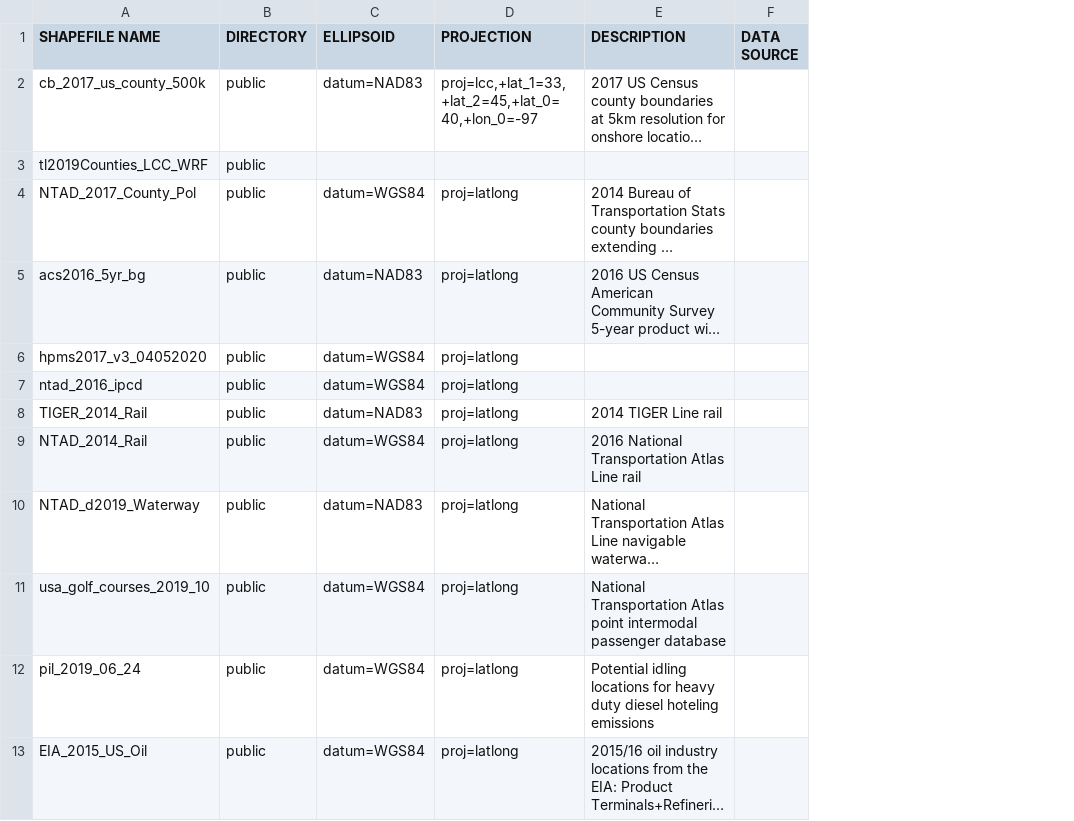
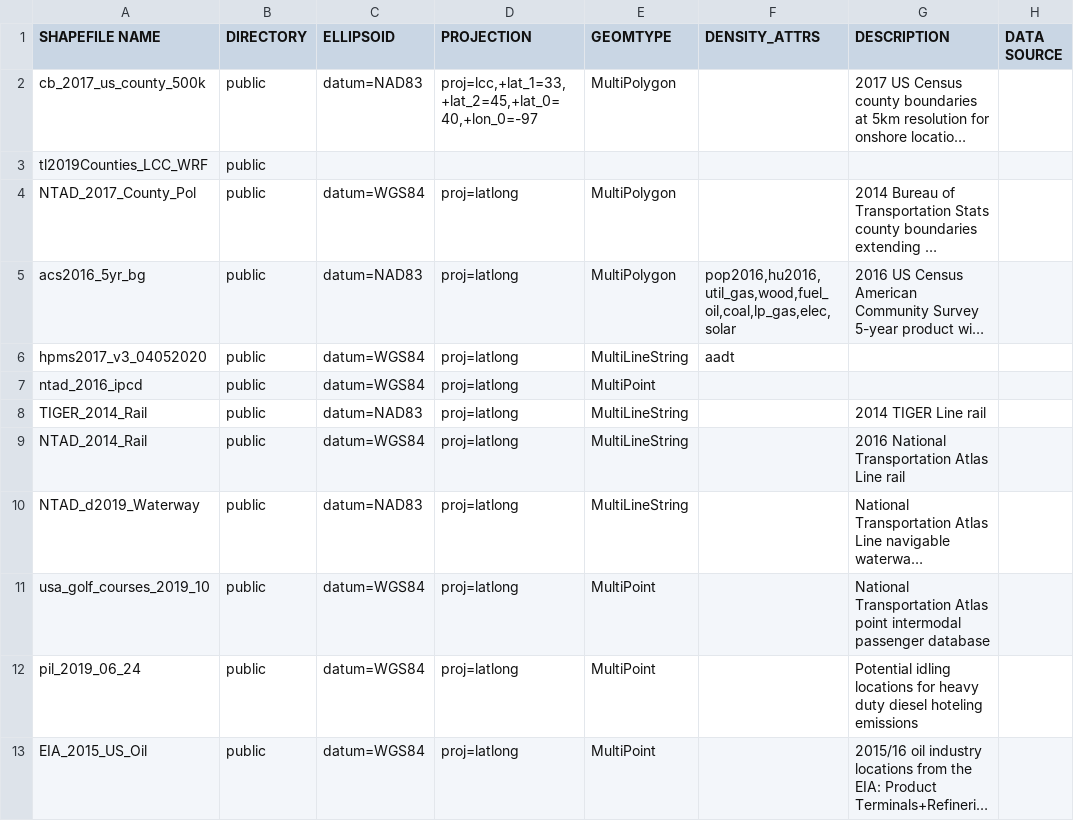
Before and after one commit to CEMPD/SurrogateToolsDB, a CSV file: shapefile_catalog_pg.2017.csv, drawn as a sheet; only a part is shown; long unchanged cells end in …; the diff names each change by its address in the sheet, - before the commit and + after, or states it on an @@ line.

```diff
--- a/shapefile_catalog_pg.2017.csv
+++ b/shapefile_catalog_pg.2017.csv
+column E (GEOMTYPE), rows 2-13: MultiPolygon |  | MultiPolygon | MultiPolygon | MultiLineString | MultiPoint | MultiLineString | MultiLineString | MultiLineString | MultiPoint | MultiPoint | MultiPoint
+column F (DENSITY_ATTRS), rows 5-6: pop2016,hu2016,util_gas,wood,fuel_oil,coal,lp_gas,elec,solar | aadt
```
Also changed, not shown: 2 other files.
